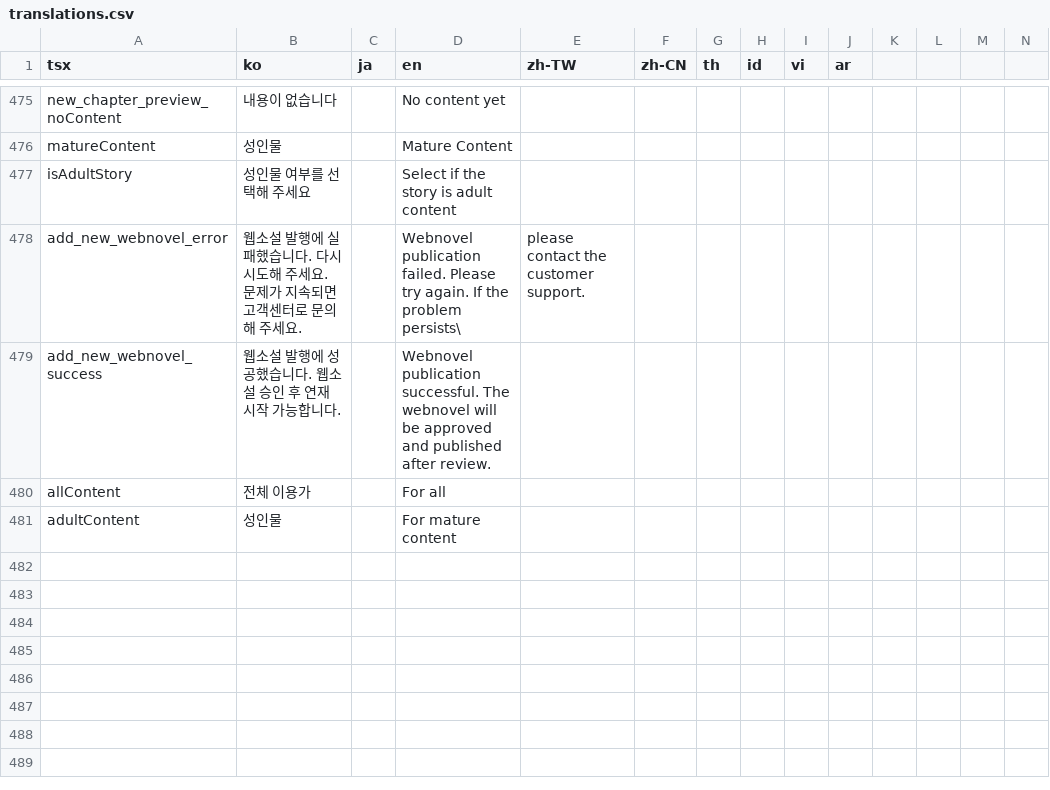
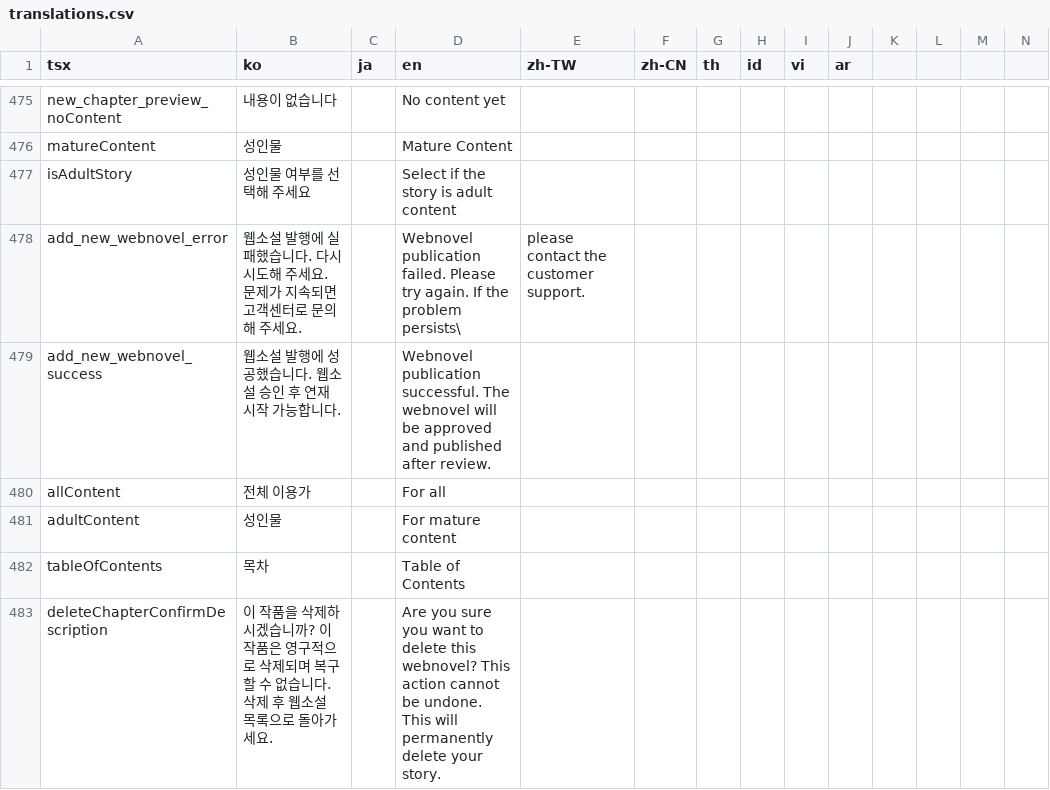
Before and after one commit to rafi-isakh/animation-studio, a CSV file: public/translations.csv, drawn as a sheet; only a part is shown, gaps mark what is left out; rows hold the shown columns only; the diff names each change by its address in the sheet, - before the commit and + after, or states it on an @@ line.

Commit message:
delete buttn in chapter_view page

```diff
--- a/public/translations.csv
+++ b/public/translations.csv
+row 482: tableOfContents | 목차 |  | Table of Contents
+row 483: deleteChapterConfirmDescription | 이 작품을 삭제하시겠습니까? 이 작품은 영구적으로 삭제되며 복구할 수 없습니다. 삭제 후 웹소설 목록으로 돌아가세요. |  | Are you sure you want to delete this webnovel? This action cannot be undone. This will permanently delete your story.
```
Also changed, not shown: 1 other file.
